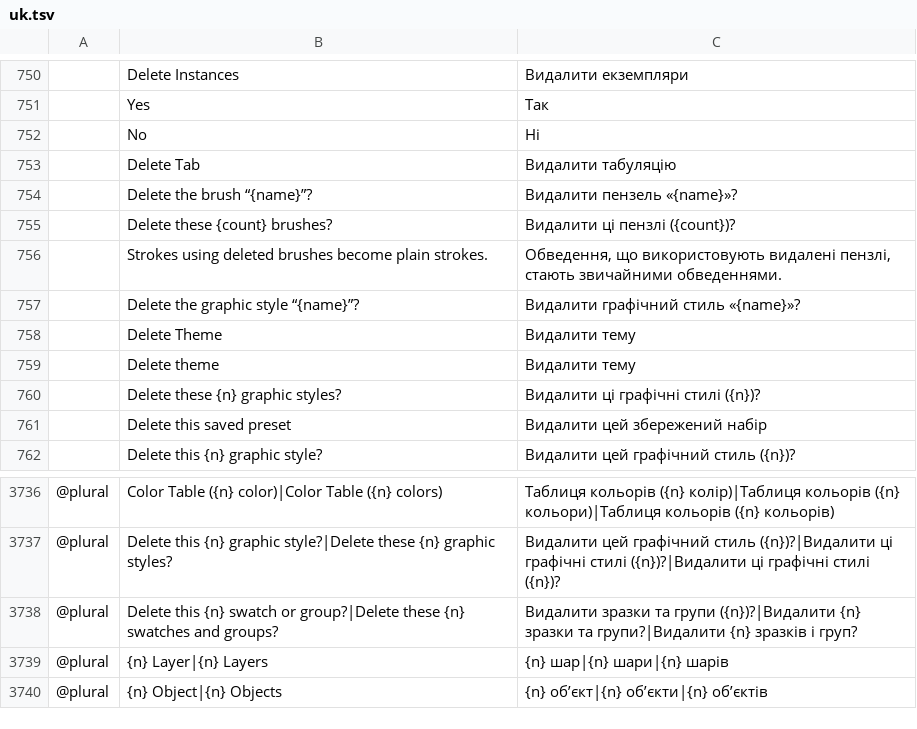
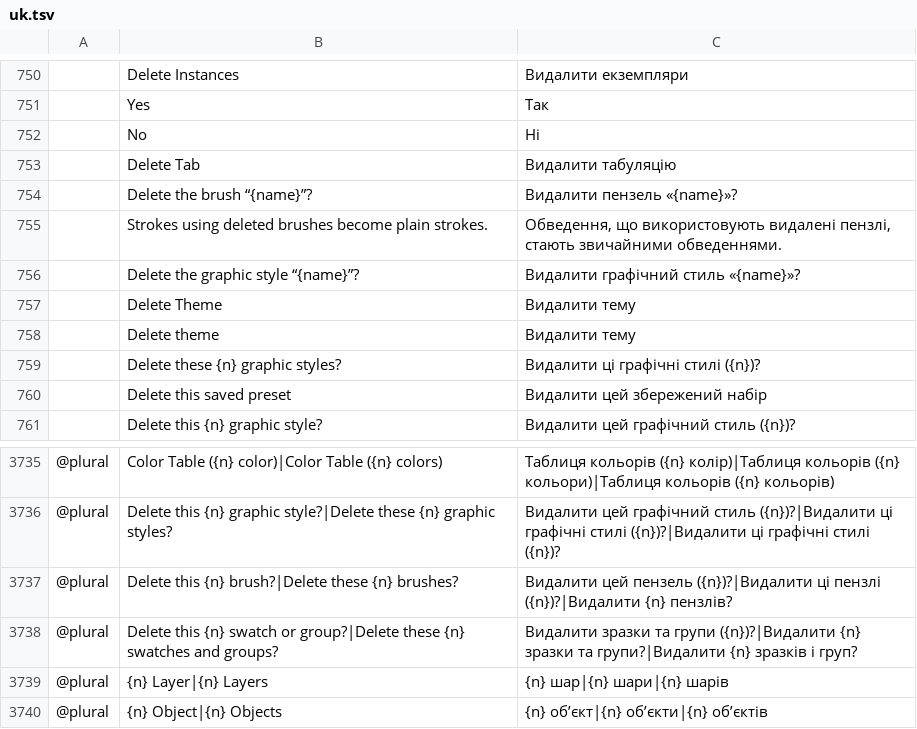
Before and after one commit to ElliottHitch/vectorcraft, a TSV file: crates/ui-egui/src/i18n/uk.tsv, drawn as a sheet; only a part is shown, gaps mark what is left out; removed rows and columns are numbered as before the commit, all else as after; the diff names each change by its address in the sheet, - before the commit and + after, or states it on an @@ line.

Commit message:
Brushes: the Delete Brush prompt for several brushes uses each language's plural forms
The confirmation for several brushes now goes through i18n::tn, as the
Graphic Styles prompt does, and each catalog gives the count-dependent
forms in an @plural row.

```diff
--- a/crates/ui-egui/src/i18n/uk.tsv
+++ b/crates/ui-egui/src/i18n/uk.tsv
-row 755:  | Delete these {count} brushes? | Видалити ці пензлі ({count})?
+row 3737: @plural | Delete this {n} brush?|Delete these {n} brushes? | Видалити цей пензель ({n})?|Видалити ці пензлі ({n})?|Видалити {n} пензлів?
```
Also changed, not shown: crates/ui-egui/src/i18n/bg.tsv, crates/ui-egui/src/i18n/da.tsv, 24 other files.
